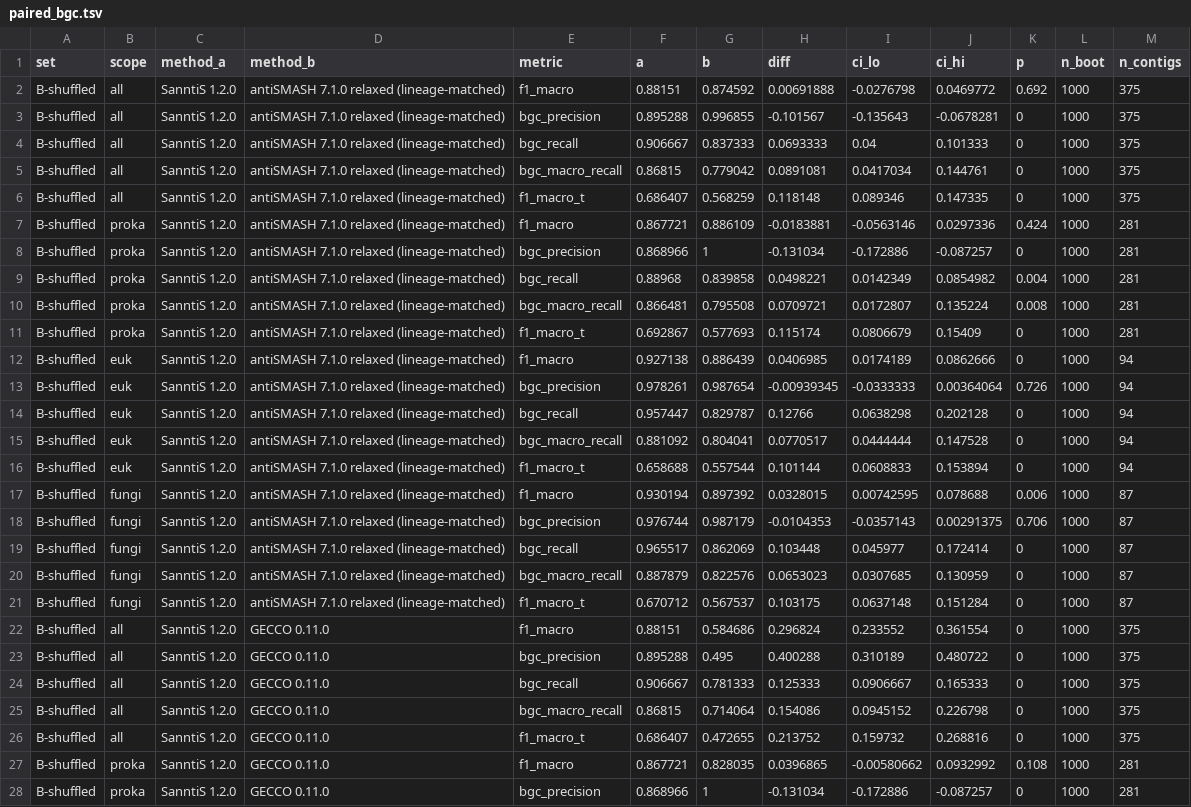
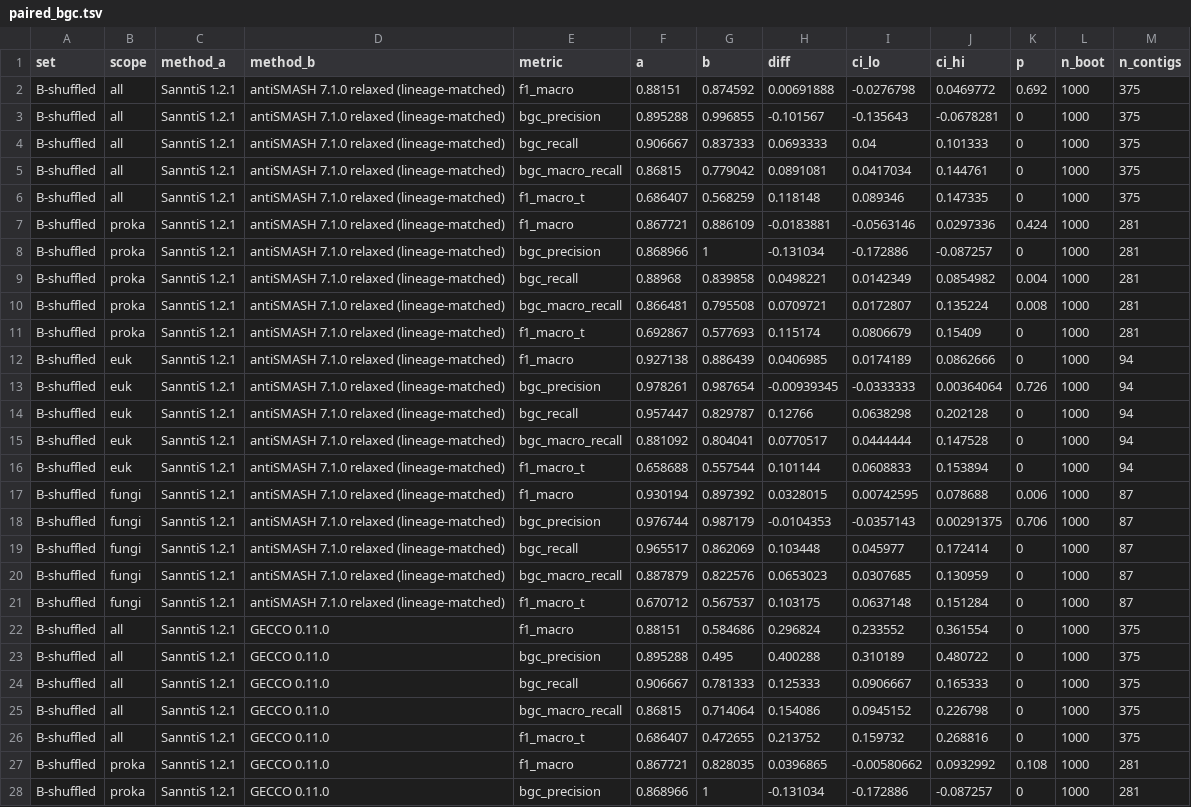
Before and after one commit to Finn-Lab/sanntisv1-data-and-analysis, a TSV file: objectives/03-tool-comparison/expected/paired_bgc.tsv, drawn as a sheet; only a part is shown; the diff covers the shown part only; the diff names each change by its address in the sheet, - before the commit and + after, or states it on an @@ line.

Commit message:
docs: Zenodo metadata for the v1.2.1 release; freeze 03 labels from the 1.2.1 check run
The score/report steps of objectives 02 and 03 rerun with SanntiS v1.2.1 on the
record run's inputs match expected/ in every value; paired_bgc.tsv and
classification.tsv differ only in the tool label (SanntiS 1.2.1). The
regenerated v3active_eval deposit differs from record 24200710 only in two
absolute DATA_ROOT paths (labels/manifest.json, summary.json).
.zenodo.json: title and description for 1.2.1, links to the SanntiS v1.2.1
record and the four data records.

```diff
--- a/objectives/03-tool-comparison/expected/paired_bgc.tsv
+++ b/objectives/03-tool-comparison/expected/paired_bgc.tsv
-C2:C28 (method_a): SanntiS 1.2.0
+C2:C28 (method_a): SanntiS 1.2.1
```
Also changed, not shown: 53 edited cells elsewhere in this file, objectives/03-tool-comparison/expected/classification/classification.tsv, 1 other file.
